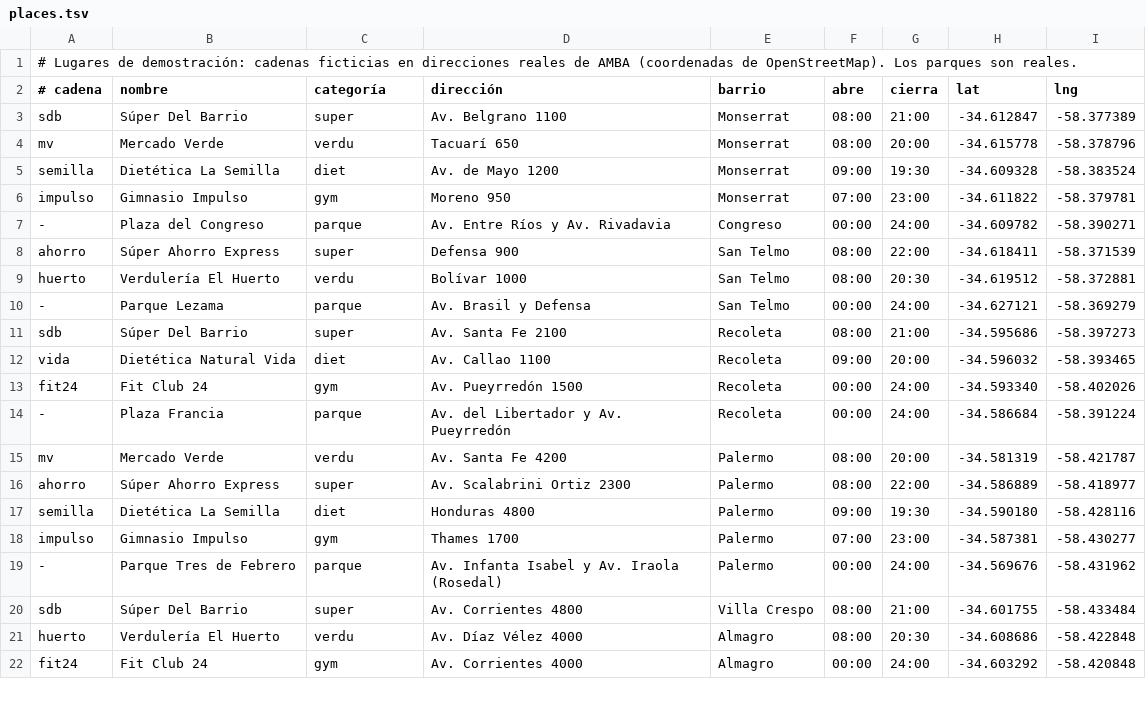
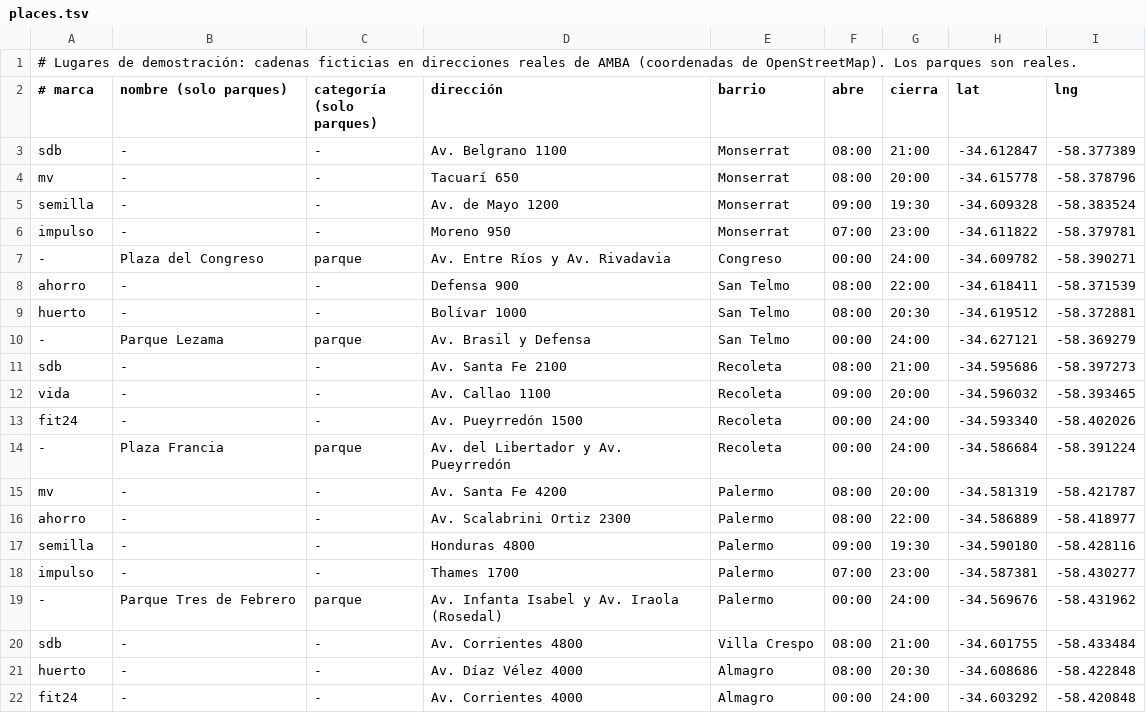
Before and after one commit to Valenpl/wopfit, a TSV file: backend/src/main/resources/demo/places.tsv, drawn as a sheet; only a part is shown; the diff covers the shown part only.

```diff
--- a/backend/src/main/resources/demo/places.tsv
+++ b/backend/src/main/resources/demo/places.tsv
@@ -1,22 +1,22 @@
 # Lugares de demostración: cadenas ficticias en direcciones reales de AMBA (coordenadas de OpenStreetMap). Los parques son reales.
-# cadena	nombre	categoría	dirección	barrio	abre	cierra	lat	lng
-sdb	Súper Del Barrio	super	Av. Belgrano 1100	Monserrat	08:00	21:00	-34.612847	-58.377389
-mv	Mercado Verde	verdu	Tacuarí 650	Monserrat	08:00	20:00	-34.615778	-58.378796
-semilla	Dietética La Semilla	diet	Av. de Mayo 1200	Monserrat	09:00	19:30	-34.609328	-58.383524
-impulso	Gimnasio Impulso	gym	Moreno 950	Monserrat	07:00	23:00	-34.611822	-58.379781
+# marca	nombre (solo parques)	categoría (solo parques)	dirección	barrio	abre	cierra	lat	lng
+sdb	-	-	Av. Belgrano 1100	Monserrat	08:00	21:00	-34.612847	-58.377389
+mv	-	-	Tacuarí 650	Monserrat	08:00	20:00	-34.615778	-58.378796
+semilla	-	-	Av. de Mayo 1200	Monserrat	09:00	19:30	-34.609328	-58.383524
+impulso	-	-	Moreno 950	Monserrat	07:00	23:00	-34.611822	-58.379781
 -	Plaza del Congreso	parque	Av. Entre Ríos y Av. Rivadavia	Congreso	00:00	24:00	-34.609782	-58.390271
-ahorro	Súper Ahorro Express	super	Defensa 900	San Telmo	08:00	22:00	-34.618411	-58.371539
-huerto	Verdulería El Huerto	verdu	Bolívar 1000	San Telmo	08:00	20:30	-34.619512	-58.372881
+ahorro	-	-	Defensa 900	San Telmo	08:00	22:00	-34.618411	-58.371539
+huerto	-	-	Bolívar 1000	San Telmo	08:00	20:30	-34.619512	-58.372881
 -	Parque Lezama	parque	Av. Brasil y Defensa	San Telmo	00:00	24:00	-34.627121	-58.369279
-sdb	Súper Del Barrio	super	Av. Santa Fe 2100	Recoleta	08:00	21:00	-34.595686	-58.397273
-vida	Dietética Natural Vida	diet	Av. Callao 1100	Recoleta	09:00	20:00	-34.596032	-58.393465
-fit24	Fit Club 24	gym	Av. Pueyrredón 1500	Recoleta	00:00	24:00	-34.593340	-58.402026
+sdb	-	-	Av. Santa Fe 2100	Recoleta	08:00	21:00	-34.595686	-58.397273
+vida	-	-	Av. Callao 1100	Recoleta	09:00	20:00	-34.596032	-58.393465
+fit24	-	-	Av. Pueyrredón 1500	Recoleta	00:00	24:00	-34.593340	-58.402026
 -	Plaza Francia	parque	Av. del Libertador y Av. Pueyrredón	Recoleta	00:00	24:00	-34.586684	-58.391224
-mv	Mercado Verde	verdu	Av. Santa Fe 4200	Palermo	08:00	20:00	-34.581319	-58.421787
-ahorro	Súper Ahorro Express	super	Av. Scalabrini Ortiz 2300	Palermo	08:00	22:00	-34.586889	-58.418977
-semilla	Dietética La Semilla	diet	Honduras 4800	Palermo	09:00	19:30	-34.590180	-58.428116
-impulso	Gimnasio Impulso	gym	Thames 1700	Palermo	07:00	23:00	-34.587381	-58.430277
+mv	-	-	Av. Santa Fe 4200	Palermo	08:00	20:00	-34.581319	-58.421787
+ahorro	-	-	Av. Scalabrini Ortiz 2300	Palermo	08:00	22:00	-34.586889	-58.418977
+semilla	-	-	Honduras 4800	Palermo	09:00	19:30	-34.590180	-58.428116
+impulso	-	-	Thames 1700	Palermo	07:00	23:00	-34.587381	-58.430277
 -	Parque Tres de Febrero	parque	Av. Infanta Isabel y Av. Iraola (Rosedal)	Palermo	00:00	24:00	-34.569676	-58.431962
-sdb	Súper Del Barrio	super	Av. Corrientes 4800	Villa Crespo	08:00	21:00	-34.601755	-58.433484
-huerto	Verdulería El Huerto	verdu	Av. Díaz Vélez 4000	Almagro	08:00	20:30	-34.608686	-58.422848
-fit24	Fit Club 24	gym	Av. Corrientes 4000	Almagro	00:00	24:00	-34.603292	-58.420848
+sdb	-	-	Av. Corrientes 4800	Villa Crespo	08:00	21:00	-34.601755	-58.433484
+huerto	-	-	Av. Díaz Vélez 4000	Almagro	08:00	20:30	-34.608686	-58.422848
+fit24	-	-	Av. Corrientes 4000	Almagro	00:00	24:00	-34.603292	-58.420848
```
Also changed, not shown: 38 edited cells elsewhere in this file, backend/src/main/resources/demo/offers.tsv, 7 other files.
